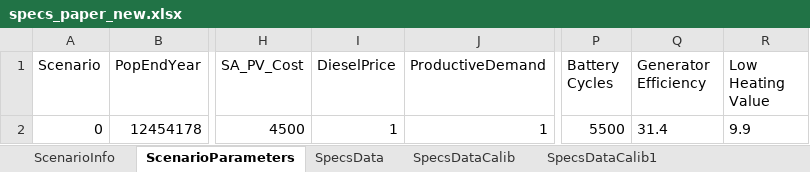
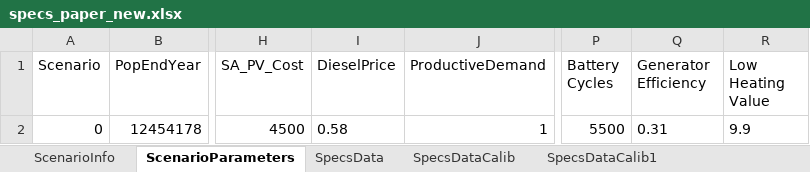
Before and after one commit to Slbalderrama/SurrogateModels, an Excel workbook: OnSSET/OnSSET_New/specs_paper_new.xlsx, sheet ScenarioParameters, drawn as a sheet; only a part is shown, gaps mark what is left out; values as stored, in another font and other column widths than the file's, no borders; the diff names each change by its address in the sheet, - before the commit and + after, or states it on an @@ line.

```diff
--- a/OnSSET/OnSSET_New/specs_paper_new.xlsx (sheet ScenarioParameters)
+++ b/OnSSET/OnSSET_New/specs_paper_new.xlsx (sheet ScenarioParameters)
-I2 (DieselPrice): 1
+I2 (DieselPrice): 0.58
-Q2 (Generator Efficiency): 31.4
+Q2 (Generator Efficiency): 0.31
```
Also changed, not shown: 37 other files.
